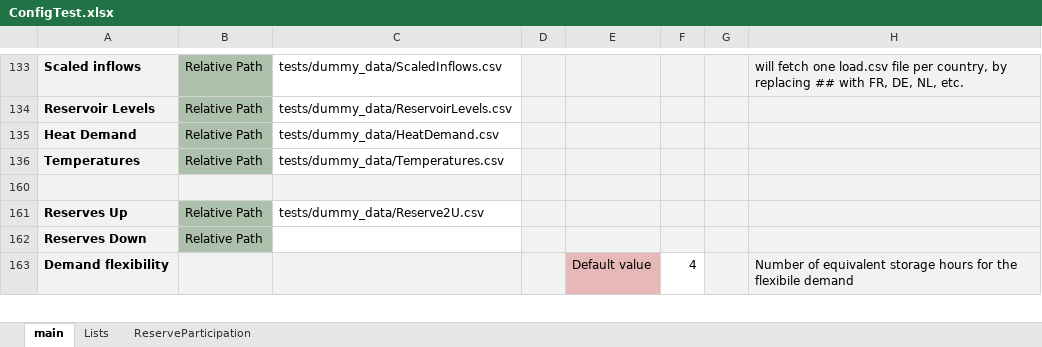
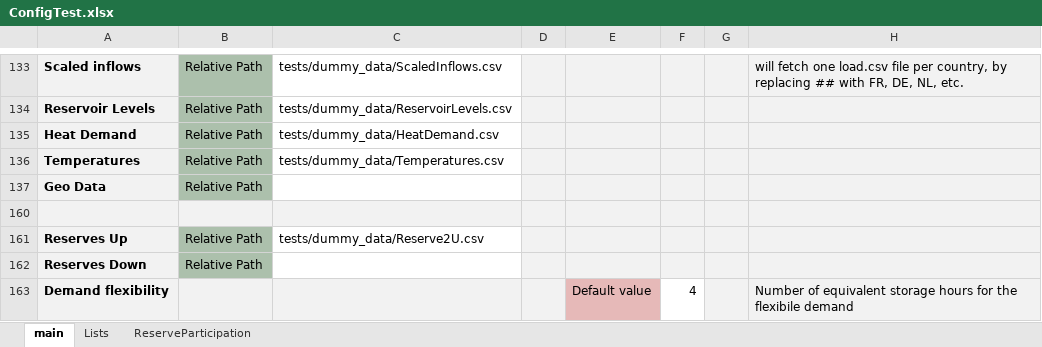
Before and after one commit to energy-modelling-toolkit/Dispa-SET, an Excel workbook: ConfigFiles/ConfigTest.xlsx, sheet main, drawn as a sheet; only a part is shown, gaps mark what is left out; values as stored, in another font and other column widths than the file's, no borders; conditional formats not drawn; the diff names each change by its address in the sheet, - before the commit and + after, or states it on an @@ line.

```diff
--- a/ConfigFiles/ConfigTest.xlsx (sheet main)
+++ b/ConfigFiles/ConfigTest.xlsx (sheet main)
+row 137: Geo Data | Relative Path
```
Also changed, not shown: 5 other files.
